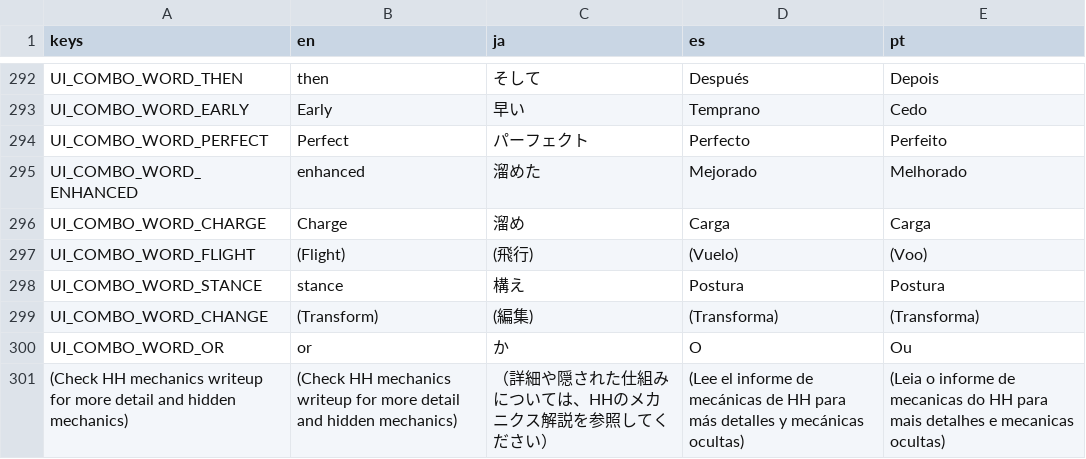
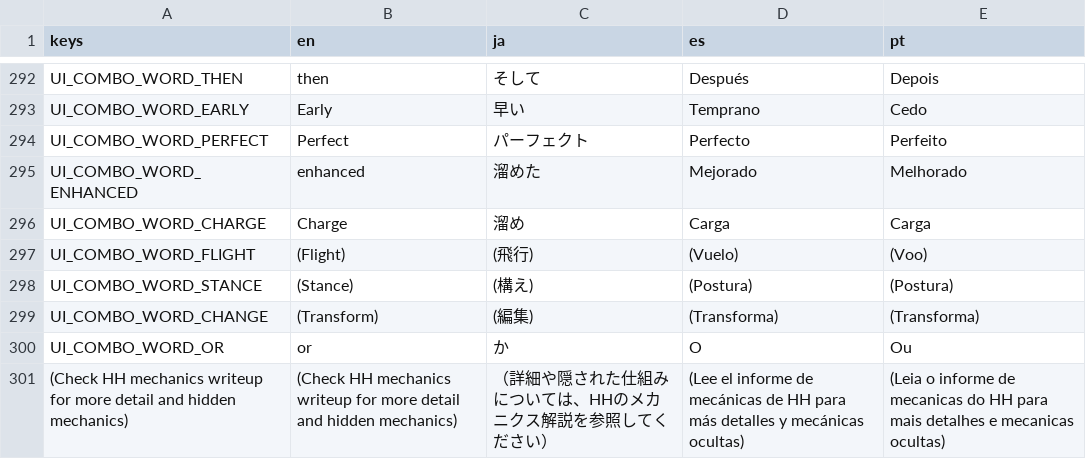
Before and after one commit to Noah-Bunis/hh-godot, a CSV file: localization/ui.csv, drawn as a sheet; only a part is shown, gaps mark what is left out.

Commit message:
Accurate Stance Punish Readings
- Adjusted stance/increase timing variables to no longer be hardcoded

```diff
--- a/localization/ui.csv
+++ b/localization/ui.csv
@@ -297,3 +297,3 @@ UI_COMBO_WORD_CHARGE,Charge,溜め,Carga,Carga
 UI_COMBO_WORD_FLIGHT,(Flight),(飛行),(Vuelo),(Voo)
-UI_COMBO_WORD_STANCE,stance,構え,Postura,Postura
+UI_COMBO_WORD_STANCE,(Stance),(構え),(Postura),(Postura)
 UI_COMBO_WORD_CHANGE,(Transform),(編集),(Transforma),(Transforma)
```
Also changed, not shown: 11 other files.
